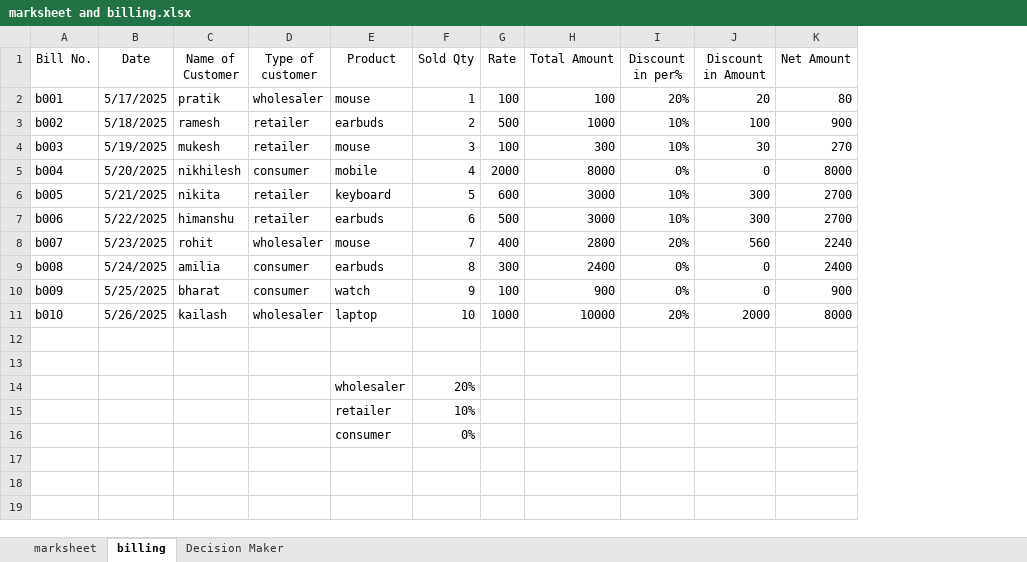
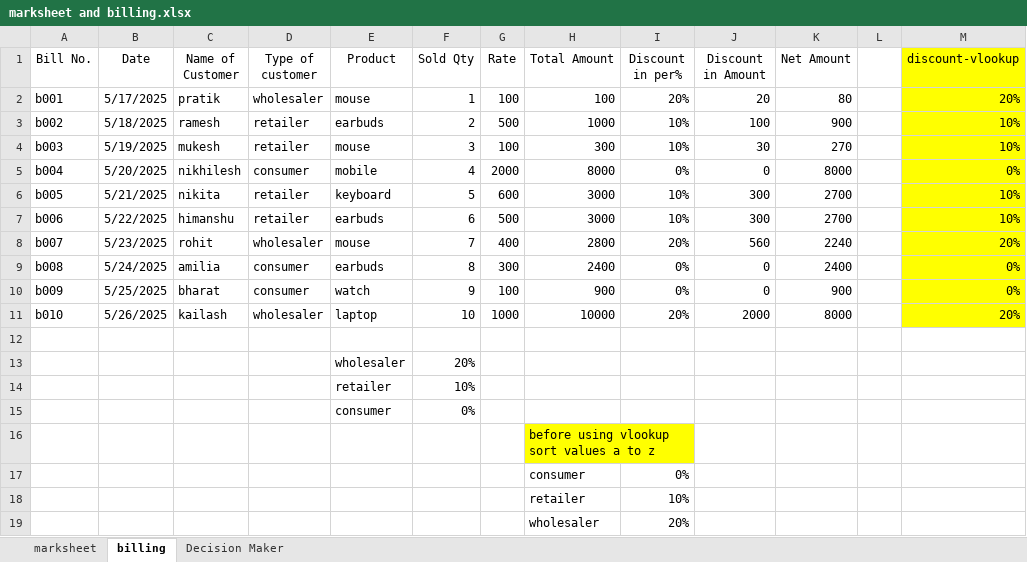
Before and after one commit to rohit2701singh/Excel-Practice, an Excel workbook: marksheet and billing.xlsx, sheet billing, drawn as a sheet; values as stored, in another font and other column widths than the file's, no borders; table styles not drawn; removed rows and columns are numbered as before the commit, all else as after; the diff names each change by its address in the sheet, - before the commit and + after, or states it on an @@ line.

```diff
--- a/marksheet and billing.xlsx (sheet billing)
+++ b/marksheet and billing.xlsx (sheet billing)
+column L, empty
+column M (discount-vlookup), rows 2-11: 20% | 10% | 10% | 0% | 10% | 10% | 20% | 0% | 0% | 20%
-row 13: (empty)
+row 16:  |  |  |  |  |  |  | before using vlookup sort values a to z
+row 17:  |  |  |  |  |  |  | consumer | 0%
+row 18:  |  |  |  |  |  |  | retailer | 10%
+row 19:  |  |  |  |  |  |  | wholesaler | 20%
```
Also changed, not shown: formulas that keep their value, sales report.xlsx.
